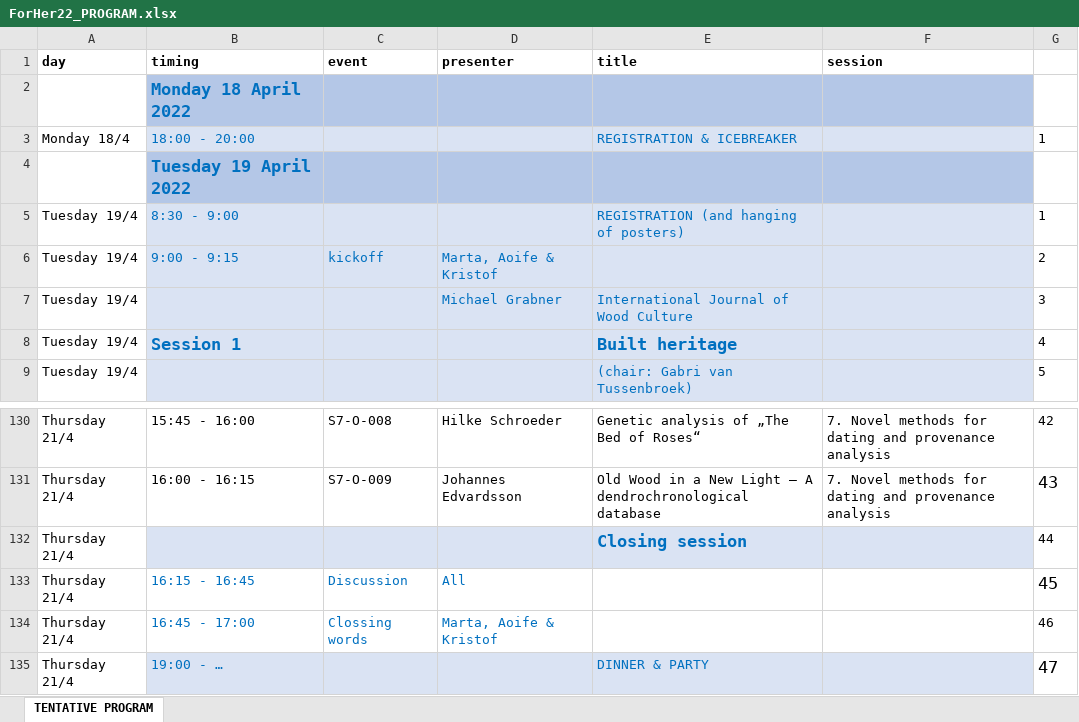
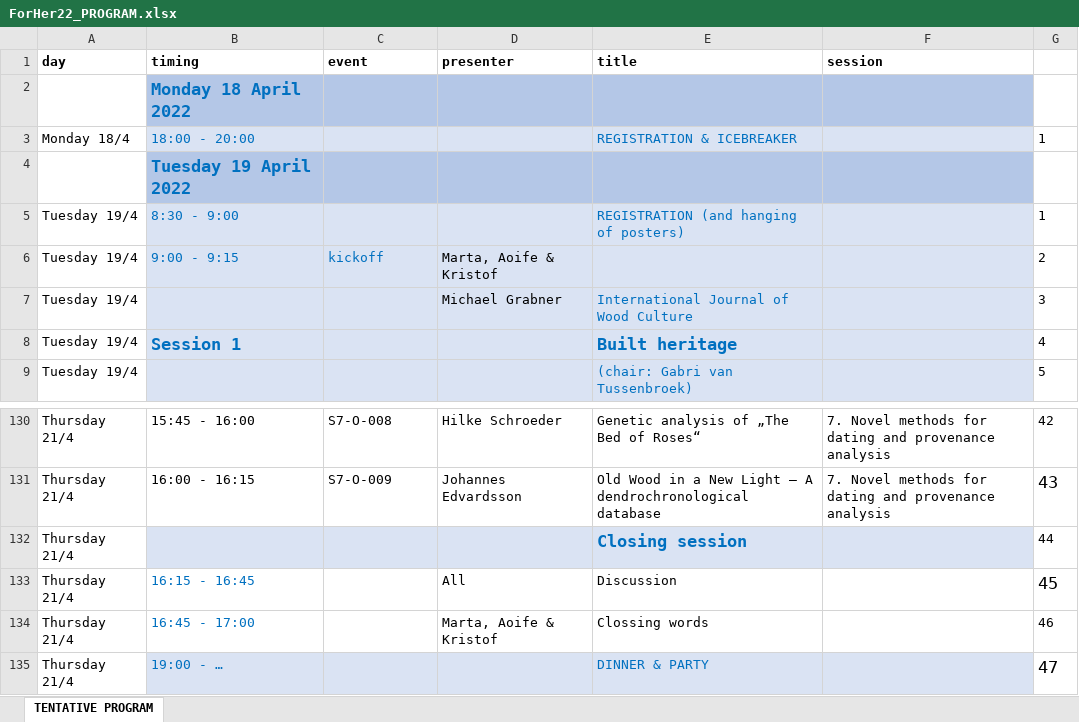
Before and after one commit to hanecakr/forests2heritage, an Excel workbook: ForHer22_PROGRAM.xlsx, sheet TENTATIVE PROGRAM, drawn as a sheet; only a part is shown, gaps mark what is left out; values as stored, in another font and other column widths than the file's, no borders; the diff names each change by its address in the sheet, - before the commit and + after, or states it on an @@ line.

Commit message:
tentative program 2

```diff
--- a/ForHer22_PROGRAM.xlsx (sheet TENTATIVE PROGRAM)
+++ b/ForHer22_PROGRAM.xlsx (sheet TENTATIVE PROGRAM)
-D6:D7 text colour: #0070C0
+D6:D7 text colour: black
-C133 (event): Discussion
+C133 (event): (empty)
-D133:D134 text colour: #0070C0
+D133:D134 text colour: black
-E133 (title): (empty)
+E133 (title): Discussion
-C134 (event): Clossing words
+C134 (event): (empty)
-E134 (title): (empty)
+E134 (title): Clossing words
```
Also changed, not shown: 4 other files.
